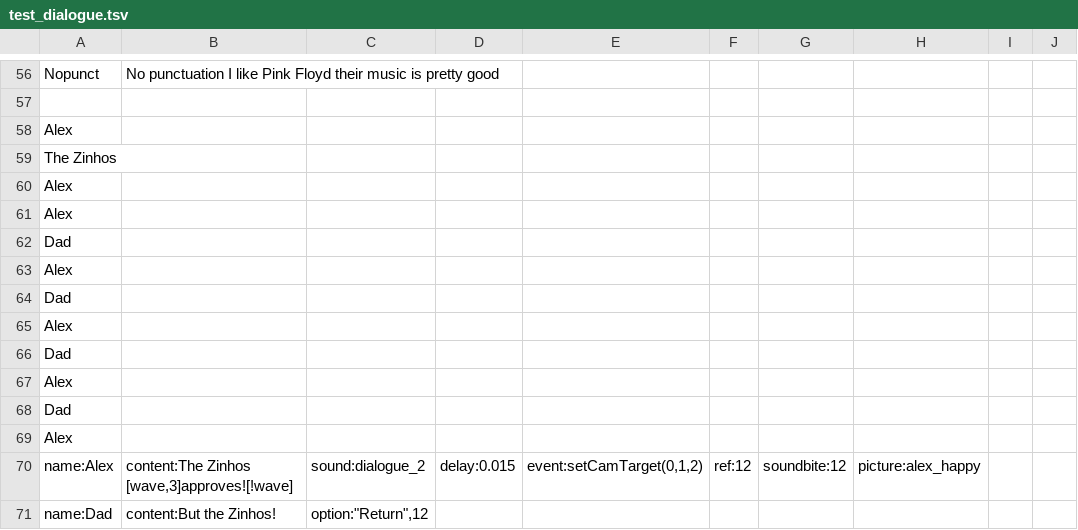
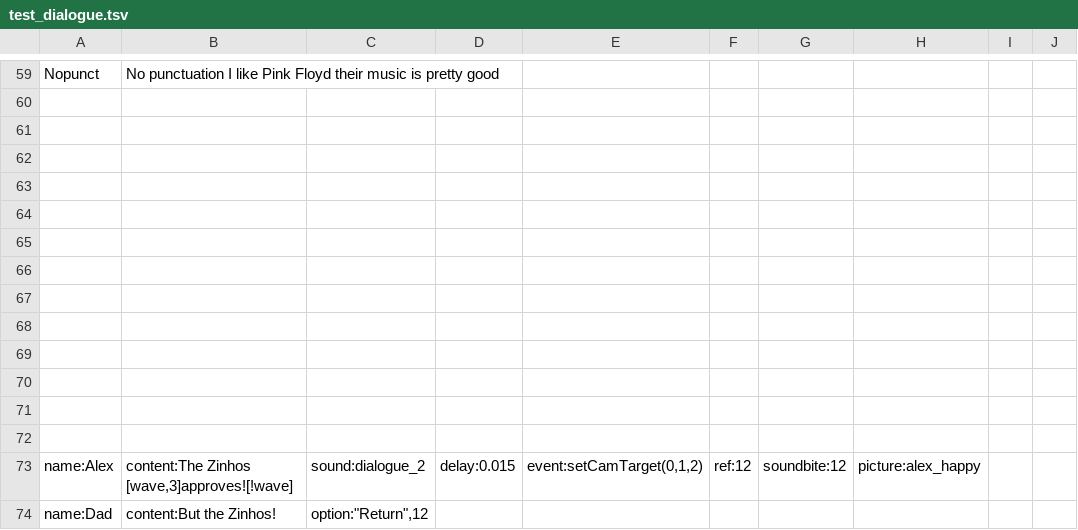
Before and after one commit to alexzorzella/Socrates_Plugin, a TSV file: Assets/StreamingAssets/Dialogue/test_dialogue.tsv, drawn as a sheet; only a part is shown, gaps mark what is left out; addresses are those after the commit; the diff covers the shown part only; the diff names each change by its address in the sheet, - before the commit and + after, or states it on an @@ line.

```diff
--- a/Assets/StreamingAssets/Dialogue/test_dialogue.tsv
+++ b/Assets/StreamingAssets/Dialogue/test_dialogue.tsv
-A61: Alex
+A61: (empty)
-A62: The Zinhos
+A62: (empty)
-A63:A64: Alex
+A63:A64: (empty)
-A65: Dad
+A65: (empty)
-A66: Alex
+A66: (empty)
-A67: Dad
+A67: (empty)
-A68: Alex
+A68: (empty)
-A69: Dad
+A69: (empty)
-A70: Alex
+A70: (empty)
-A71: Dad
+A71: (empty)
-A72: Alex
+A72: (empty)
```
Also changed, not shown: 6 added rows, 3 removed rows and 11 edited cells elsewhere in this file, 3 other files.
